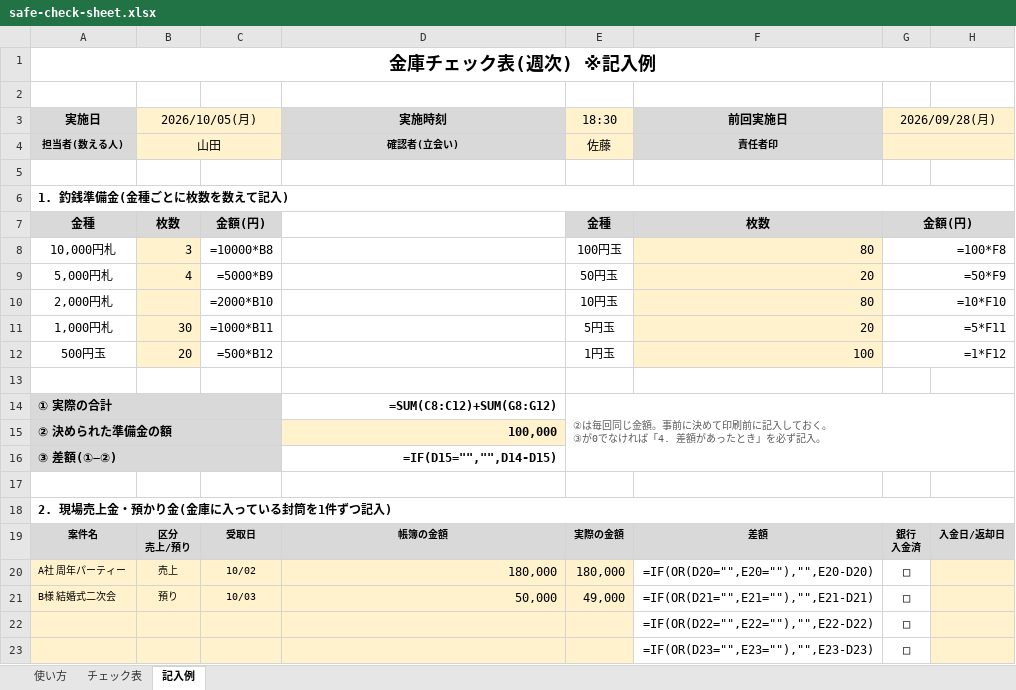
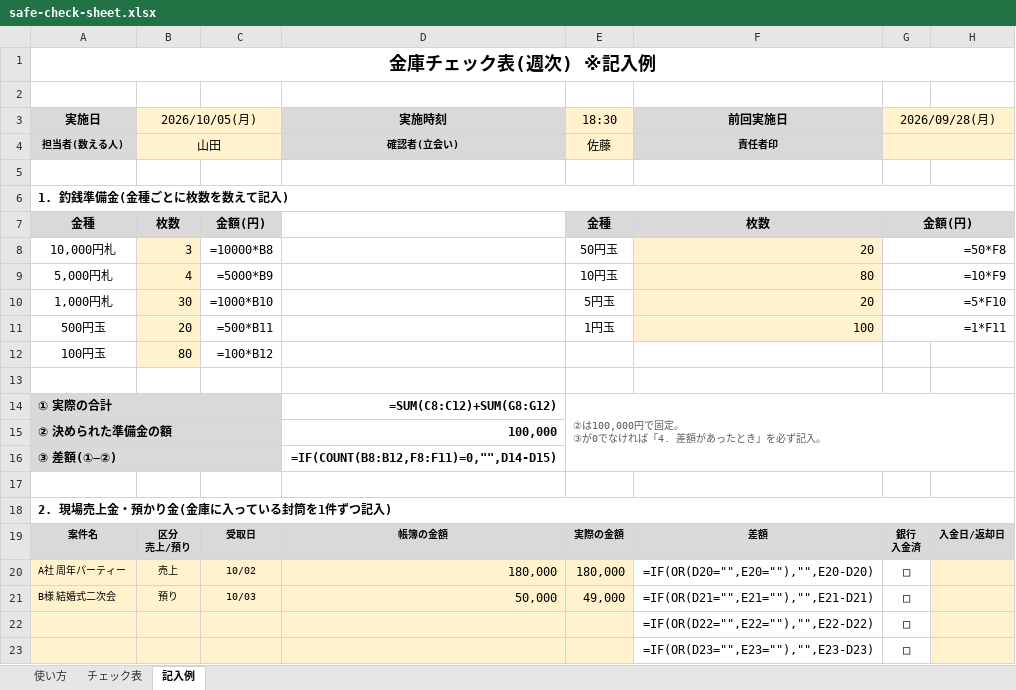
Before and after one commit to yoshida905/aorito, an Excel workbook: docs/safe-check-sheet.xlsx, sheet 記入例, drawn as a sheet; only a part is shown; values as stored, in another font and other column widths than the file's, no borders; formulas without a stored value are shown as written; removed rows and columns are numbered as before the commit, all else as after; ↵ is a line break in a cell; the diff names each change by its address in the sheet, - before the commit and + after, or states it on an @@ line.

```diff
--- a/docs/safe-check-sheet.xlsx (sheet 記入例)
+++ b/docs/safe-check-sheet.xlsx (sheet 記入例)
-E8 (18:30): 100円玉
+E8 (18:30): 50円玉
-F8 (前回実施日): 80
+F8 (前回実施日): 20
-G8 (2026/09/28(月)): =100*F8
+G8 (2026/09/28(月)): =50*F8
-E9 (18:30): 50円玉
+E9 (18:30): 10円玉
-F9 (前回実施日): 20
+F9 (前回実施日): 80
-G9 (2026/09/28(月)): =50*F9
+G9 (2026/09/28(月)): =10*F9
-row 10: 2,000円札 |  | =2000*B10 |  | 10円玉 | 80 | =10*F10
-C10: =1000*B11
+C10: =1000*B10
-G10 (2026/09/28(月)): =5*F11
+G10 (2026/09/28(月)): =5*F10
-C11: =500*B12
+C11: =500*B11
-G11 (2026/09/28(月)): =1*F12
+G11 (2026/09/28(月)): =1*F11
+row 12: 100円玉 | 80 | =100*B12
-E14 (18:30): ②は毎回同じ金額。事前に決めて印刷前に記入しておく。 ↵ ③が…
+E14 (18:30): ②は100,000円で固定。 ↵ ③が…
-D15 fill: #FFF2CC
+D15 fill: none
-D16 (実施時刻): =IF(D15="","",D14-D15)
+D16 (実施時刻): =IF(COUNT(B8:B12,F8:F11)=0,"",D14-D15)
```
Also changed, not shown: sheet チェック表, sheet 使い方, 1 other file.
